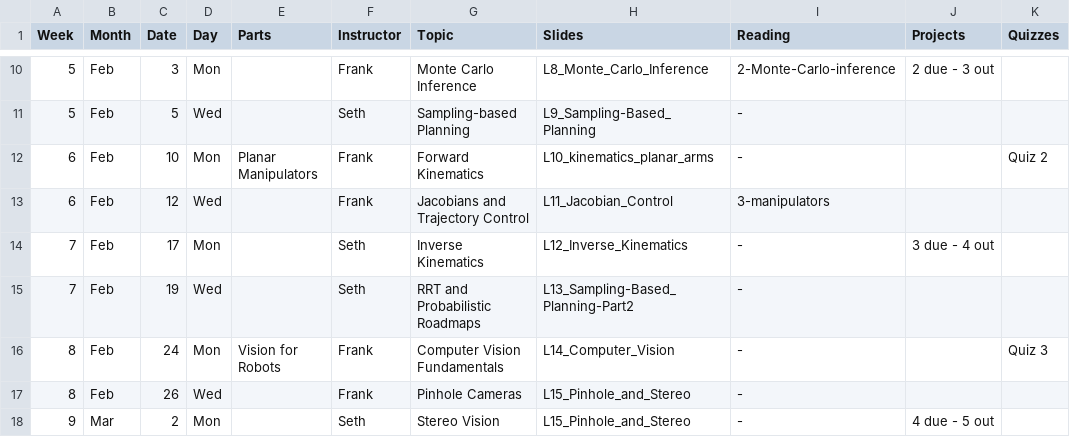
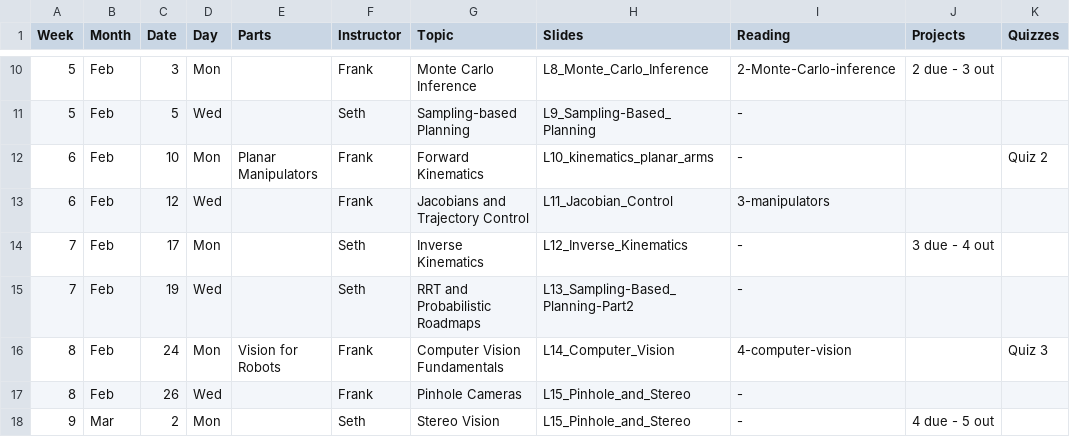
Before and after one commit to dellaert/22F-3630, a CSV file: _data/Schedule.csv, drawn as a sheet; only a part is shown, gaps mark what is left out.

```diff
--- a/_data/Schedule.csv
+++ b/_data/Schedule.csv
@@ -15,3 +15,3 @@
 7,Feb,19,Wed,,Seth,RRT and Probabilistic Roadmaps,L13_Sampling-Based_Planning-Part2,-,,
-8,Feb,24,Mon,Vision for Robots,Frank,Computer Vision Fundamentals,L14_Computer_Vision,-,,Quiz 3
+8,Feb,24,Mon,Vision for Robots,Frank,Computer Vision Fundamentals,L14_Computer_Vision,4-computer-vision,,Quiz 3
 8,Feb,26,Wed,,Frank,Pinhole Cameras,L15_Pinhole_and_Stereo,-,,
```
Also changed, not shown: 3 other files.
